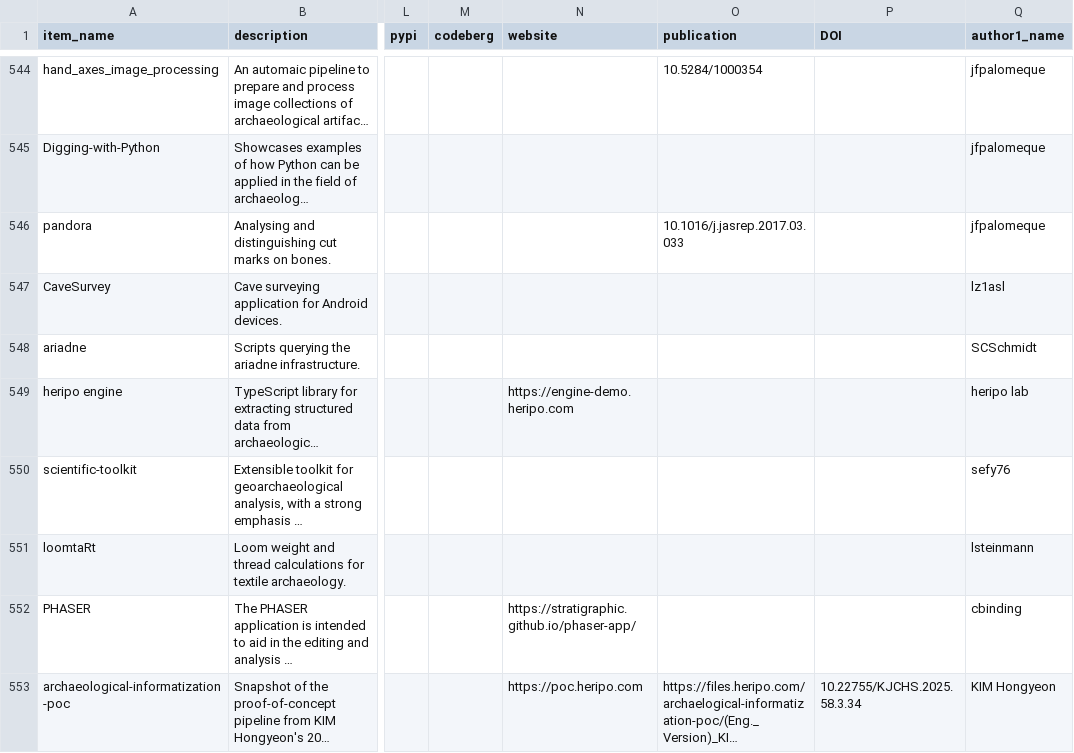
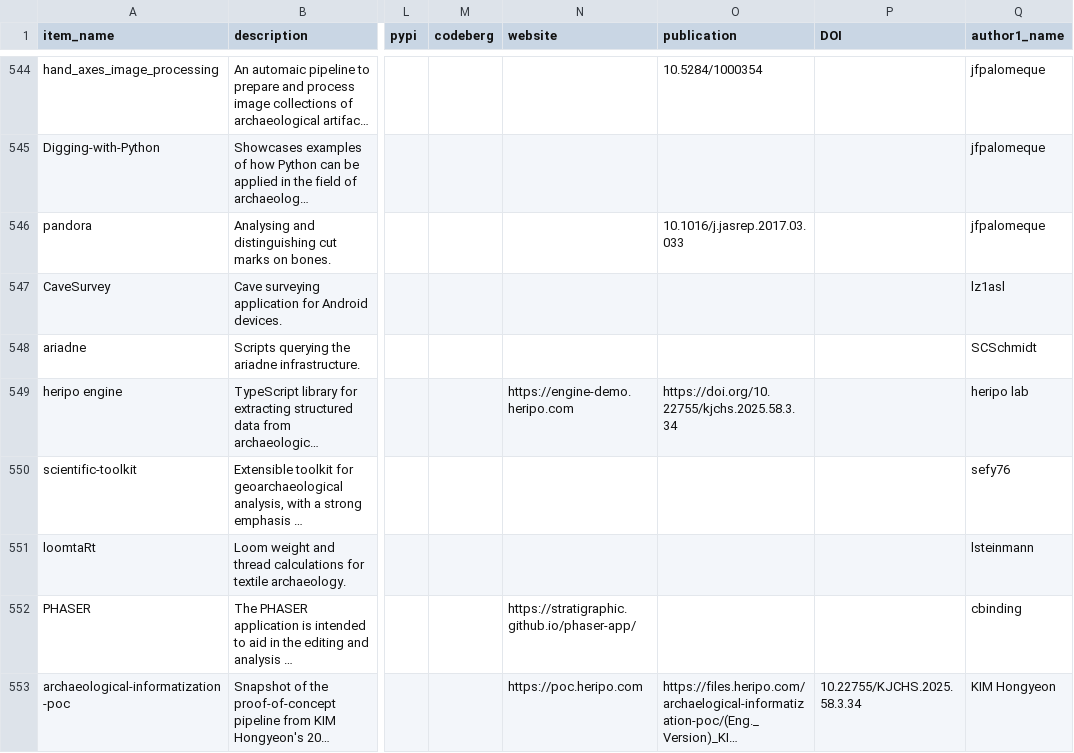
Before and after one commit to zackbatist/open-archaeo, a CSV file: open-archaeo.csv, drawn as a sheet; only a part is shown, gaps mark what is left out; long unchanged cells end in …; the diff covers the shown part only; the diff names each change by its address in the sheet, - before the commit and + after, or states it on an @@ line.

Commit message:
Adding a new batch of items.

```diff
--- a/open-archaeo.csv
+++ b/open-archaeo.csv
-O549 (publication): (empty)
+O549 (publication): https://doi.org/10.22755/kjchs.2025.58.3.34
```
Also changed, not shown: 10 added rows elsewhere in this file.
